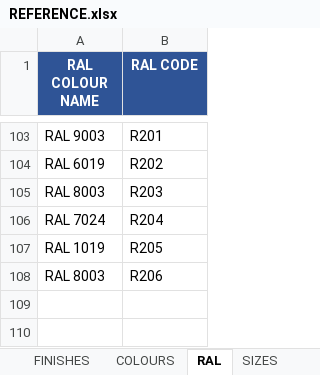
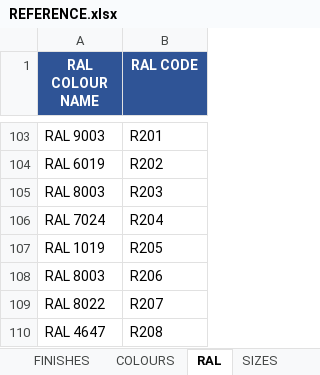
Before and after one commit to aftangent/Mat-Schedule, an Excel workbook: REFERENCE.xlsx, sheet RAL, drawn as a sheet; only a part is shown, gaps mark what is left out; values as stored, in another font and other column widths than the file's, no borders; the diff names each change by its address in the sheet, - before the commit and + after, or states it on an @@ line.

Commit message:
Add files via upload

```diff
--- a/REFERENCE.xlsx (sheet RAL)
+++ b/REFERENCE.xlsx (sheet RAL)
+row 109: RAL 8022 | R207
+row 110: RAL 4647 | R208
```
Also changed, not shown: sheet COLOURS.
